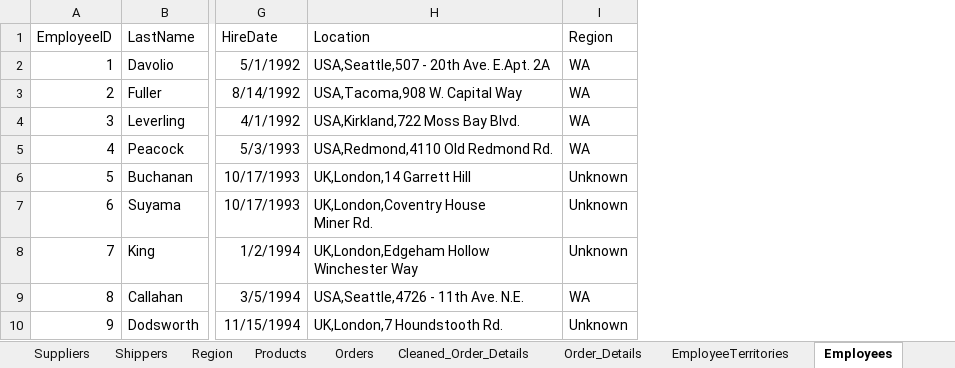
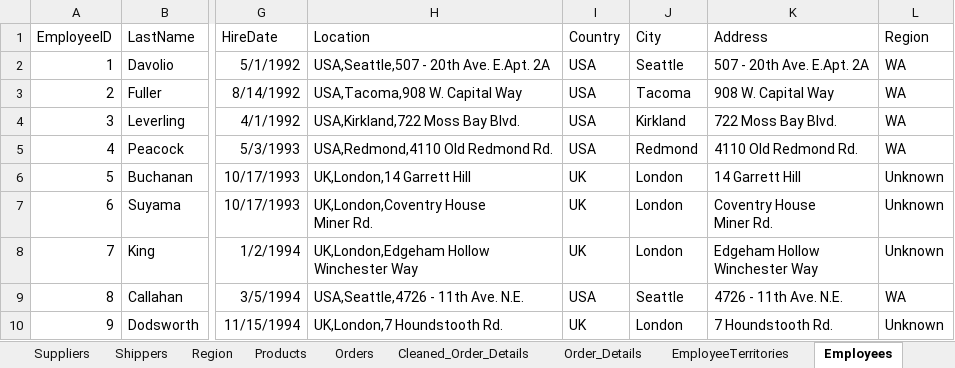
Before and after one commit to amiralishahsavari/northwind-data-analysis, an Excel workbook: Phase_2_Operational_Data_Preparation_Excel/پروژه.xlsx, sheet Employees, drawn as a sheet; only a part is shown, gaps mark what is left out; values as stored, in another font and other column widths than the file's, no borders; table styles not drawn; ↵ is a line break in a cell; the diff names each change by its address in the sheet, - before the commit and + after, or states it on an @@ line.

Commit message:
edit location column

```diff
--- a/Phase_2_Operational_Data_Preparation_Excel/پروژه.xlsx (sheet Employees)
+++ b/Phase_2_Operational_Data_Preparation_Excel/پروژه.xlsx (sheet Employees)
+column I (Country), rows 2-10: USA | USA | USA | USA | UK | UK | UK | USA | UK
+column J (City), rows 2-10: Seattle | Tacoma | Kirkland | Redmond | London | London | London | Seattle | London
+column K (Address), rows 2-10: 507 - 20th Ave. E.Apt. 2A | 908 W. Capital Way | 722 Moss Bay Blvd. | 4110 Old Redmond Rd. | 14 Garrett Hill | Coventry House ↵ Miner Rd. | Edgeham Hollow ↵ Winchester Way | 4726 - 11th Ave. N.E. | 7 Houndstooth Rd.
```
Also changed, not shown: sheet Orders, sheet Suppliers, sheet Customers.
